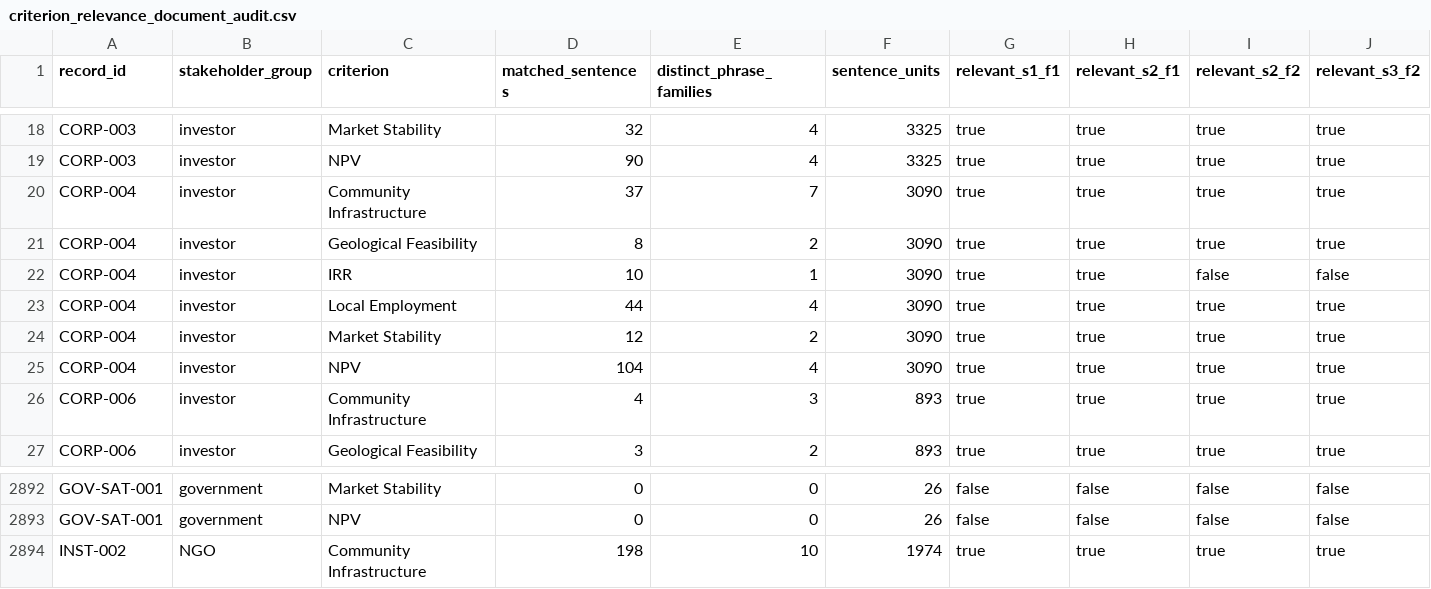
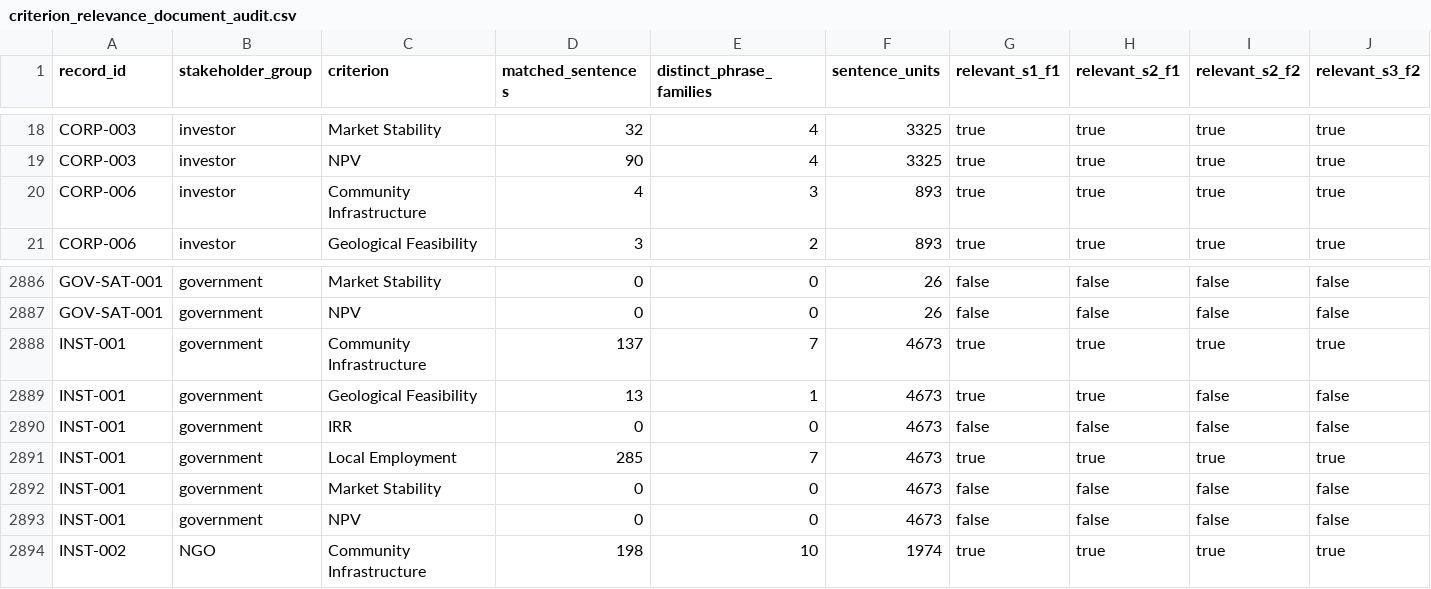
Before and after one commit to Martin-do/scipra-ai-mcdm-mineral-policy-africa, a CSV file: data/revision_analysis/criterion_relevance_document_audit.csv, drawn as a sheet; only a part is shown, gaps mark what is left out; removed rows and columns are numbered as before the commit, all else as after; the diff names each change by its address in the sheet, - before the commit and + after, or states it on an @@ line.

```diff
--- a/data/revision_analysis/criterion_relevance_document_audit.csv
+++ b/data/revision_analysis/criterion_relevance_document_audit.csv
-row 20: CORP-004 | investor | Community Infrastructure | 37 | 7 | 3090 | true | true | true | true
-row 21: CORP-004 | investor | Geological Feasibility | 8 | 2 | 3090 | true | true | true | true
-row 22: CORP-004 | investor | IRR | 10 | 1 | 3090 | true | true | false | false
-row 23: CORP-004 | investor | Local Employment | 44 | 4 | 3090 | true | true | true | true
-row 24: CORP-004 | investor | Market Stability | 12 | 2 | 3090 | true | true | true | true
-row 25: CORP-004 | investor | NPV | 104 | 4 | 3090 | true | true | true | true
+row 2888: INST-001 | government | Community Infrastructure | 137 | 7 | 4673 | true | true | true | true
+row 2889: INST-001 | government | Geological Feasibility | 13 | 1 | 4673 | true | true | false | false
+row 2890: INST-001 | government | IRR | 0 | 0 | 4673 | false | false | false | false
+row 2891: INST-001 | government | Local Employment | 285 | 7 | 4673 | true | true | true | true
+row 2892: INST-001 | government | Market Stability | 0 | 0 | 4673 | false | false | false | false
+row 2893: INST-001 | government | NPV | 0 | 0 | 4673 | false | false | false | false
```
Also changed, not shown: data/revision_analysis/criterion_relevance_matrix.csv, data/revision_analysis/criterion_relevance_matrix_sensitivity.csv, 9 other files.
